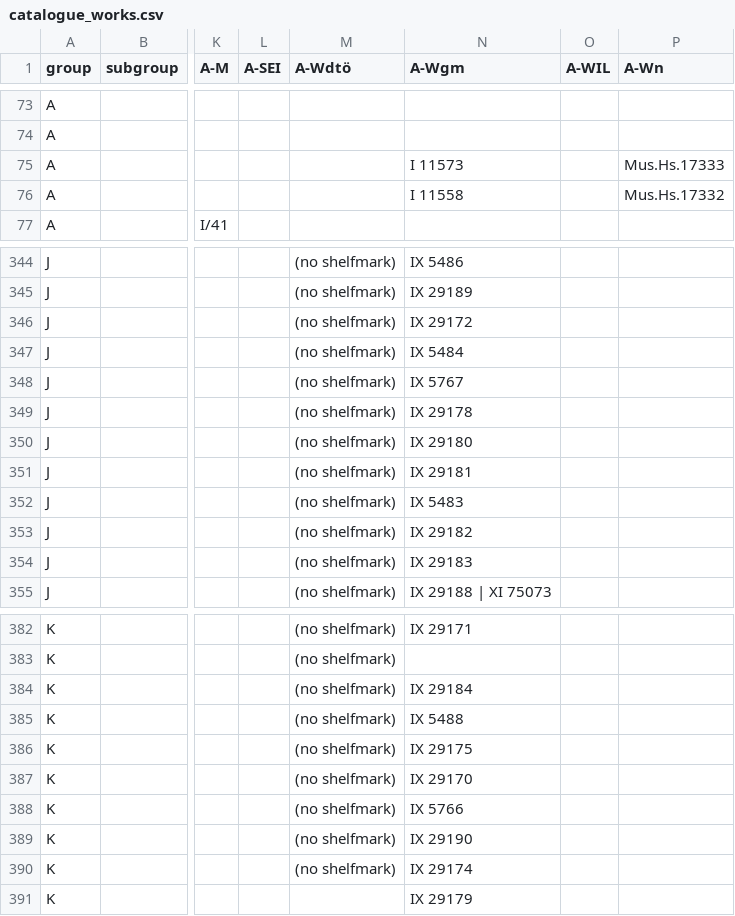
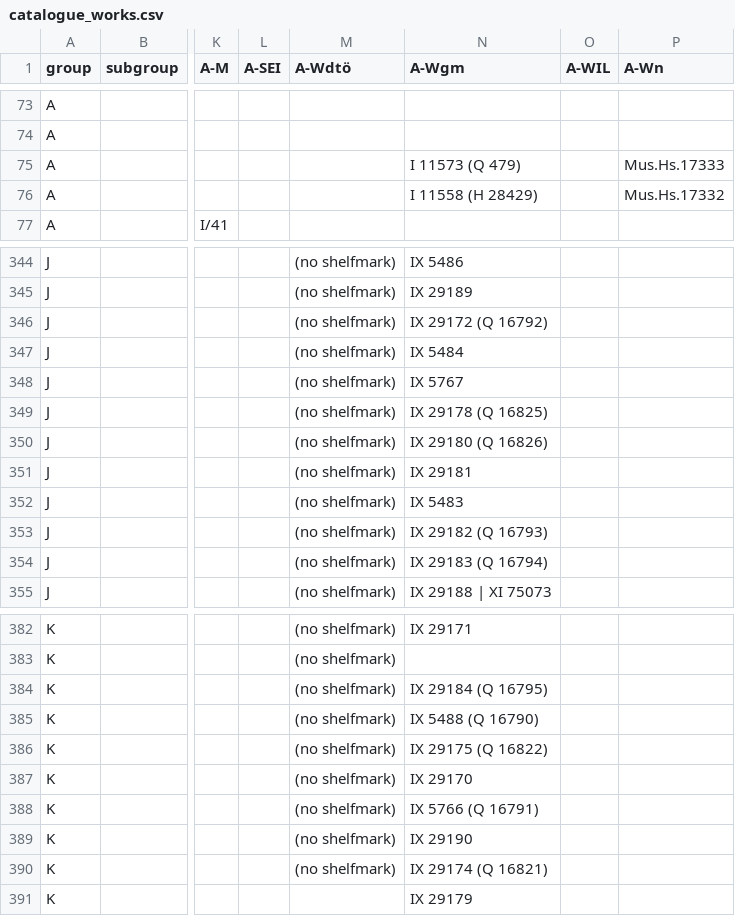
Before and after one commit to edition-esser-skala/tuma-catalogue-of-works, a CSV file: data/catalogue_works.csv, drawn as a sheet; only a part is shown, gaps mark what is left out; the diff covers the shown part only; the diff names each change by its address in the sheet, - before the commit and + after, or states it on an @@ line.

```diff
--- a/data/catalogue_works.csv
+++ b/data/catalogue_works.csv
-N75 (A-Wgm): I 11573
+N75 (A-Wgm): I 11573 (Q 479)
-N76 (A-Wgm): I 11558
+N76 (A-Wgm): I 11558 (H 28429)
-N346 (A-Wgm): IX 29172
+N346 (A-Wgm): IX 29172 (Q 16792)
-N349 (A-Wgm): IX 29178
+N349 (A-Wgm): IX 29178 (Q 16825)
-N350 (A-Wgm): IX 29180
+N350 (A-Wgm): IX 29180 (Q 16826)
-N353 (A-Wgm): IX 29182
+N353 (A-Wgm): IX 29182 (Q 16793)
-N354 (A-Wgm): IX 29183
+N354 (A-Wgm): IX 29183 (Q 16794)
-N384 (A-Wgm): IX 29184
+N384 (A-Wgm): IX 29184 (Q 16795)
-N385 (A-Wgm): IX 5488
+N385 (A-Wgm): IX 5488 (Q 16790)
-N386 (A-Wgm): IX 29175
+N386 (A-Wgm): IX 29175 (Q 16822)
-N388 (A-Wgm): IX 5766
+N388 (A-Wgm): IX 5766 (Q 16791)
-N390 (A-Wgm): IX 29174
+N390 (A-Wgm): IX 29174 (Q 16821)
```
Also changed, not shown: 37 edited cells elsewhere in this file, data/works_missing_in_rism.csv, 3 other files.
